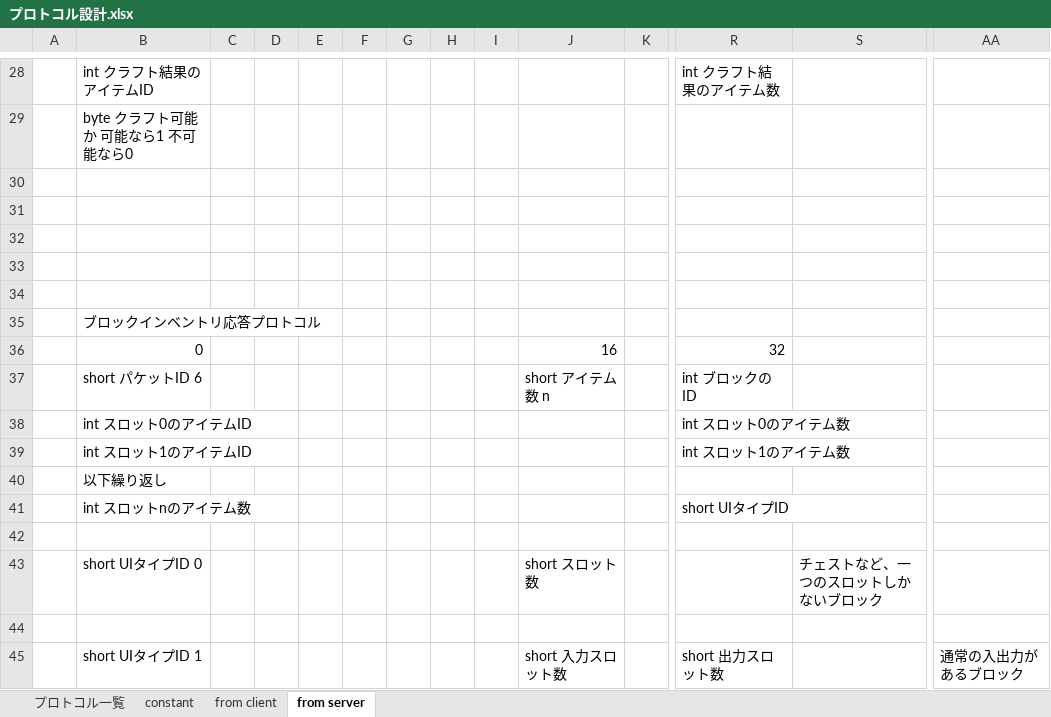
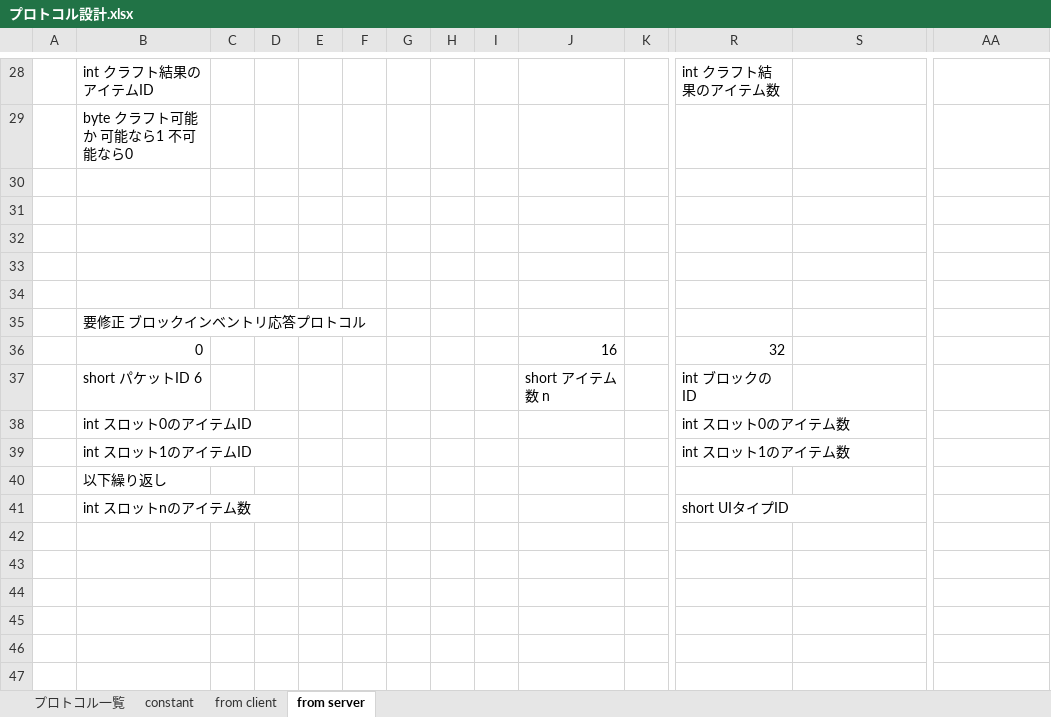
Before and after one commit to moorestech/moorestech, an Excel workbook: Server.Protocol/プロトコル設計.xlsx, sheet from server, drawn as a sheet; only a part is shown, gaps mark what is left out; values as stored, in another font and other column widths than the file's, no borders; rows hold the shown columns only; the diff names each change by its address in the sheet, - before the commit and + after, or states it on an @@ line.

```diff
--- a/Server.Protocol/プロトコル設計.xlsx (sheet from server)
+++ b/Server.Protocol/プロトコル設計.xlsx (sheet from server)
-B35: ブロックインベントリ応答プロトコル
+B35: 要修正 ブロックインベントリ応答プロトコル
-row 42: (empty)
-row 43:  | short UIタイプID 0 |  |  |  |  |  |  |  | short スロット数 |  |  | チェストなど、一つのスロットしかないブロック
-row 44: (empty)
-row 45:  | short UIタイプID 1 |  |  |  |  |  |  |  | short 入力スロット数 |  | short 出力スロット数 |  | 通常の入出力があるブロック
```
Also changed, not shown: sheet from client, sheet プロトコル一覧.
